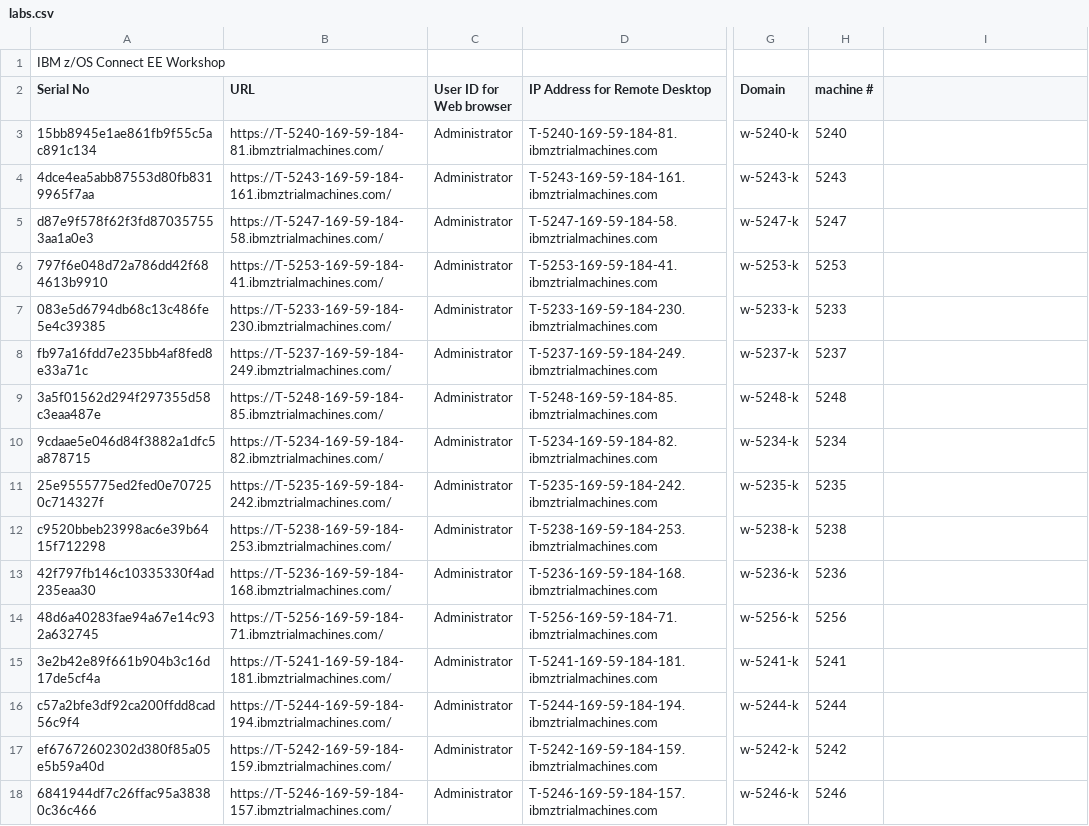
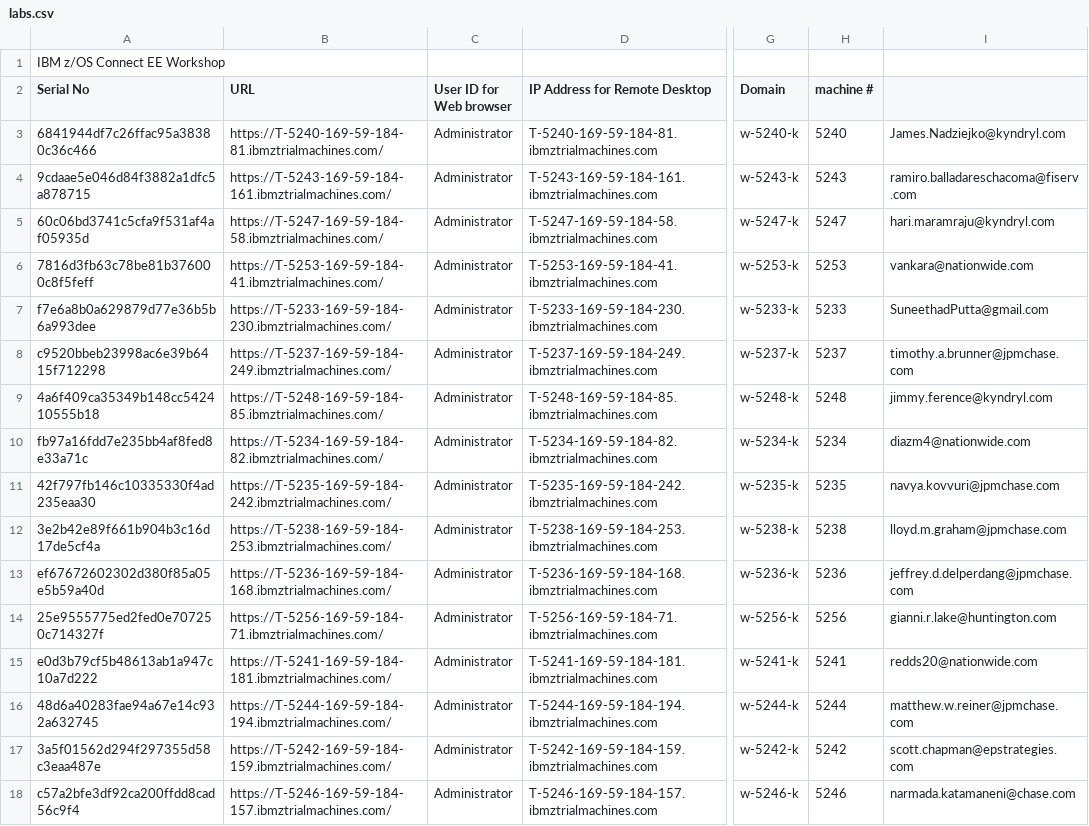
Before and after one commit to emitchj/WSC-zVA-Registation, a CSV file: labs.csv, drawn as a sheet; only a part is shown, gaps mark what is left out; the diff covers the shown part only; the diff names each change by its address in the sheet, - before the commit and + after, or states it on an @@ line.

```diff
--- a/labs.csv
+++ b/labs.csv
-A3 (Serial No): 15bb8945e1ae861fb9f55c5ac891c134
+A3 (Serial No): 6841944df7c26ffac95a38380c36c466
-I3: (empty)
+I3: James.Nadziejko@kyndryl.com
-A4 (Serial No): 4dce4ea5abb87553d80fb8319965f7aa
+A4 (Serial No): 9cdaae5e046d84f3882a1dfc5a878715
-I4: (empty)
+I4: ramiro.balladareschacoma@fiserv.com
-A5 (Serial No): d87e9f578f62f3fd870357553aa1a0e3
+A5 (Serial No): 60c06bd3741c5cfa9f531af4af05935d
-I5: (empty)
+I5: hari.maramraju@kyndryl.com
-A6 (Serial No): 797f6e048d72a786dd42f684613b9910
+A6 (Serial No): 7816d3fb63c78be81b376000c8f5feff
-I6: (empty)
+I6: vankara@nationwide.com
-A7 (Serial No): 083e5d6794db68c13c486fe5e4c39385
+A7 (Serial No): f7e6a8b0a629879d77e36b5b6a993dee
-I7: (empty)
+I7: SuneethadPutta@gmail.com
-A8 (Serial No): fb97a16fdd7e235bb4af8fed8e33a71c
+A8 (Serial No): c9520bbeb23998ac6e39b6415f712298
-I8: (empty)
+I8: timothy.a.brunner@jpmchase.com
-A9 (Serial No): 3a5f01562d294f297355d58c3eaa487e
+A9 (Serial No): 4a6f409ca35349b148cc542410555b18
-I9: (empty)
+I9: jimmy.ference@kyndryl.com
-A10 (Serial No): 9cdaae5e046d84f3882a1dfc5a878715
+A10 (Serial No): fb97a16fdd7e235bb4af8fed8e33a71c
-I10: (empty)
+I10: diazm4@nationwide.com
-A11 (Serial No): 25e9555775ed2fed0e707250c714327f
+A11 (Serial No): 42f797fb146c10335330f4ad235eaa30
-I11: (empty)
+I11: navya.kovvuri@jpmchase.com
-A12 (Serial No): c9520bbeb23998ac6e39b6415f712298
+A12 (Serial No): 3e2b42e89f661b904b3c16d17de5cf4a
-I12: (empty)
+I12: lloyd.m.graham@jpmchase.com
-A13 (Serial No): 42f797fb146c10335330f4ad235eaa30
+A13 (Serial No): ef67672602302d380f85a05e5b59a40d
-I13: (empty)
+I13: jeffrey.d.delperdang@jpmchase.com
-A14 (Serial No): 48d6a40283fae94a67e14c932a632745
+A14 (Serial No): 25e9555775ed2fed0e707250c714327f
-I14: (empty)
+I14: gianni.r.lake@huntington.com
-A15 (Serial No): 3e2b42e89f661b904b3c16d17de5cf4a
+A15 (Serial No): e0d3b79cf5b48613ab1a947c10a7d222
-I15: (empty)
+I15: redds20@nationwide.com
-A16 (Serial No): c57a2bfe3df92ca200ffdd8cad56c9f4
+A16 (Serial No): 48d6a40283fae94a67e14c932a632745
-I16: (empty)
+I16: matthew.w.reiner@jpmchase.com
-A17 (Serial No): ef67672602302d380f85a05e5b59a40d
+A17 (Serial No): 3a5f01562d294f297355d58c3eaa487e
-I17: (empty)
+I17: scott.chapman@epstrategies.com
-A18 (Serial No): 6841944df7c26ffac95a38380c36c466
+A18 (Serial No): c57a2bfe3df92ca200ffdd8cad56c9f4
-I18: (empty)
+I18: narmada.katamaneni@chase.com
```
Also changed, not shown: 7 added rows and 10 edited cells elsewhere in this file.
